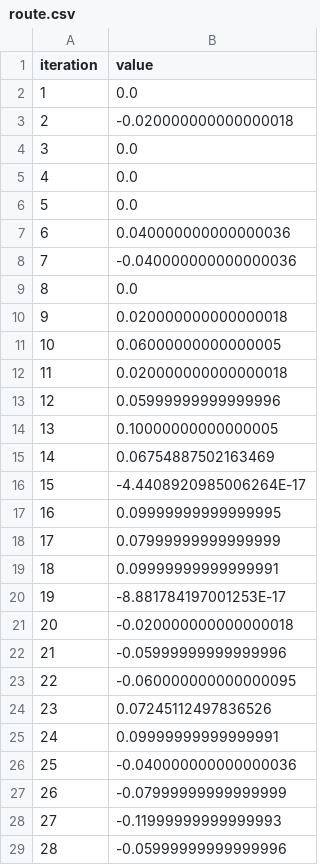
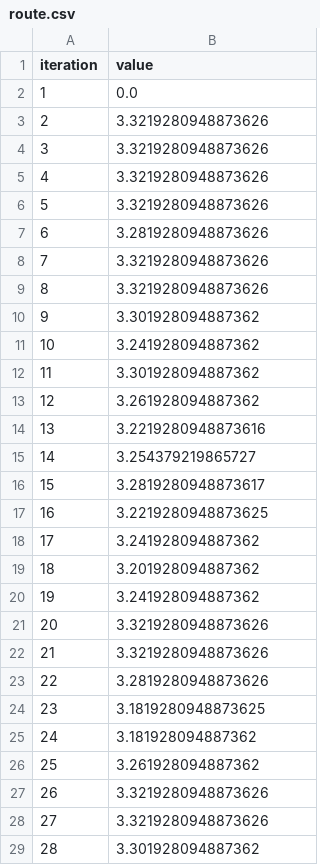
Before and after one commit to melegiul/self-organised-systems, a CSV file: organicComputing2/logs/emergence/route.csv, drawn as a sheet; only a part is shown; the diff covers the shown part only.

```diff
--- a/organicComputing2/logs/emergence/route.csv
+++ b/organicComputing2/logs/emergence/route.csv
@@ -2,28 +2,28 @@ iteration,value
 1,0.0
-2,-0.020000000000000018
-3,0.0
-4,0.0
-5,0.0
-6,0.040000000000000036
-7,-0.040000000000000036
-8,0.0
-9,0.020000000000000018
-10,0.06000000000000005
-11,0.020000000000000018
-12,0.05999999999999996
-13,0.10000000000000005
-14,0.06754887502163469
-15,-4.4408920985006264E-17
-16,0.09999999999999995
-17,0.07999999999999999
-18,0.09999999999999991
-19,-8.881784197001253E-17
-20,-0.020000000000000018
-21,-0.05999999999999996
-22,-0.060000000000000095
-23,0.07245112497836526
-24,0.09999999999999991
-25,-0.040000000000000036
-26,-0.07999999999999999
-27,-0.11999999999999993
-28,-0.05999999999999996
+2,3.3219280948873626
+3,3.3219280948873626
+4,3.3219280948873626
+5,3.3219280948873626
+6,3.2819280948873626
+7,3.3219280948873626
+8,3.3219280948873626
+9,3.301928094887362
+10,3.241928094887362
+11,3.301928094887362
+12,3.261928094887362
+13,3.2219280948873616
+14,3.254379219865727
+15,3.2819280948873617
+16,3.2219280948873625
+17,3.241928094887362
+18,3.201928094887362
+19,3.241928094887362
+20,3.3219280948873626
+21,3.3219280948873626
+22,3.2819280948873626
+23,3.1819280948873625
+24,3.181928094887362
+25,3.261928094887362
+26,3.3219280948873626
+27,3.3219280948873626
+28,3.301928094887362
```
Also changed, not shown: 172 edited cells elsewhere in this file, organicComputing2/logs/emergence/pheromone.csv, organicComputing2/logs/emergence/position.csv, 2 other files.
